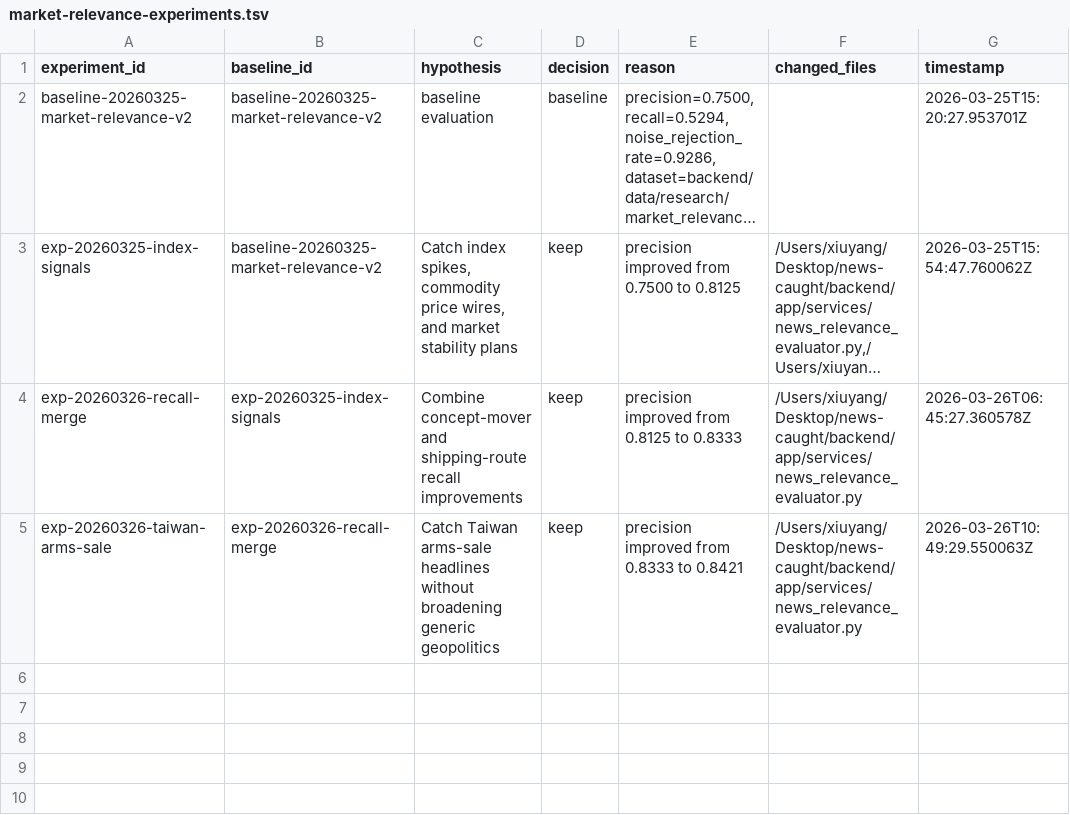
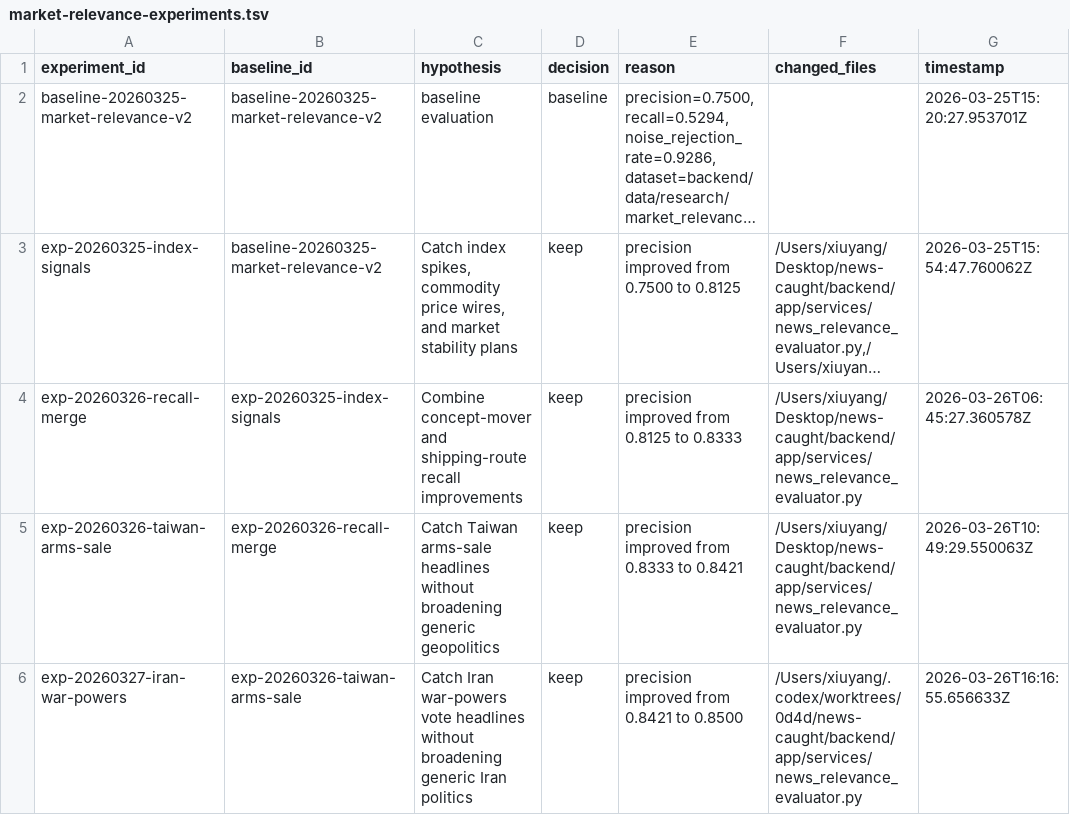
Before and after one commit to xiuyangFeng/nesw-caught, a TSV file: docs/research/market-relevance-experiments.tsv, drawn as a sheet; long unchanged cells end in …; the diff names each change by its address in the sheet, - before the commit and + after, or states it on an @@ line.

Commit message:
fix: catch iran war-powers market signals

```diff
--- a/docs/research/market-relevance-experiments.tsv
+++ b/docs/research/market-relevance-experiments.tsv
+row 6: exp-20260327-iran-war-powers | exp-20260326-taiwan-arms-sale | Catch Iran war-powers vote headlines without broadening generic Iran politics | keep | precision improved from 0.8421 to 0.8500 | /Users/xiuyang/.codex/worktrees/0d4d/news-caught/backend/app/services/news_relevance_evaluator.py | 2026-03-26T16:16:55.656633Z
```
Also changed, not shown: 7 other files.
